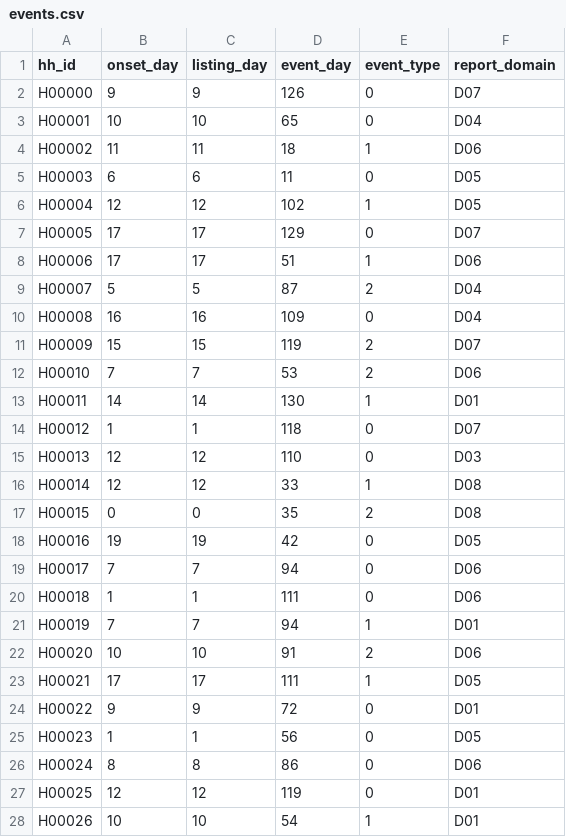
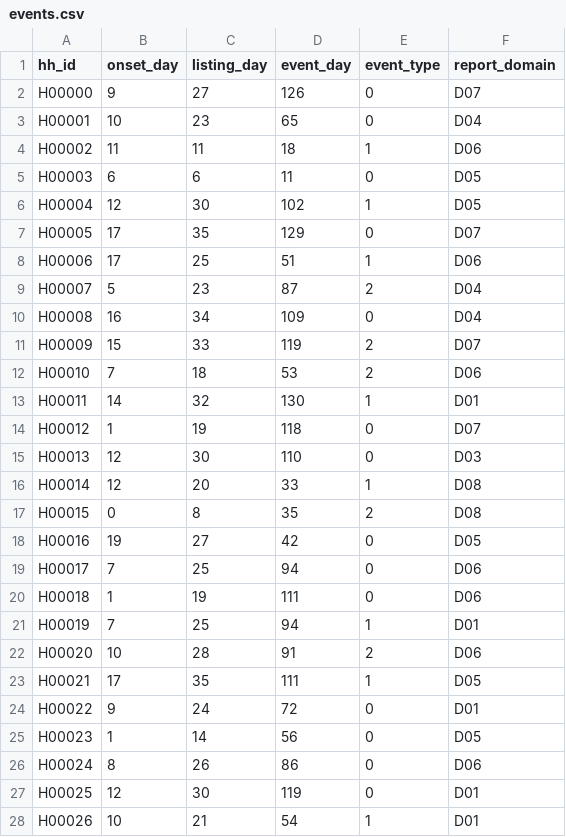
Before and after one commit to JaimieKnox/dynamo-dbbc6e1-scientific-computing-and-domain-science-pub, a CSV file: task/environment/fit/case_11/events.csv, drawn as a sheet; only a part is shown; the diff covers the shown part only.

Commit message:
State that linearized SEs reuse delayed-entry survival with only the origin count swapped, and delay listing on one fit table so origin-recomputed survival no longer matches.

```diff
--- a/task/environment/fit/case_11/events.csv
+++ b/task/environment/fit/case_11/events.csv
@@ -1,28 +1,28 @@
 hh_id,onset_day,listing_day,event_day,event_type,report_domain
-H00000,9,9,126,0,D07
-H00001,10,10,65,0,D04
+H00000,9,27,126,0,D07
+H00001,10,23,65,0,D04
 H00002,11,11,18,1,D06
 H00003,6,6,11,0,D05
-H00004,12,12,102,1,D05
-H00005,17,17,129,0,D07
-H00006,17,17,51,1,D06
-H00007,5,5,87,2,D04
-H00008,16,16,109,0,D04
-H00009,15,15,119,2,D07
-H00010,7,7,53,2,D06
-H00011,14,14,130,1,D01
-H00012,1,1,118,0,D07
-H00013,12,12,110,0,D03
-H00014,12,12,33,1,D08
-H00015,0,0,35,2,D08
-H00016,19,19,42,0,D05
-H00017,7,7,94,0,D06
-H00018,1,1,111,0,D06
-H00019,7,7,94,1,D01
-H00020,10,10,91,2,D06
-H00021,17,17,111,1,D05
-H00022,9,9,72,0,D01
-H00023,1,1,56,0,D05
-H00024,8,8,86,0,D06
-H00025,12,12,119,0,D01
-H00026,10,10,54,1,D01
+H00004,12,30,102,1,D05
+H00005,17,35,129,0,D07
+H00006,17,25,51,1,D06
+H00007,5,23,87,2,D04
+H00008,16,34,109,0,D04
+H00009,15,33,119,2,D07
+H00010,7,18,53,2,D06
+H00011,14,32,130,1,D01
+H00012,1,19,118,0,D07
+H00013,12,30,110,0,D03
+H00014,12,20,33,1,D08
+H00015,0,8,35,2,D08
+H00016,19,27,42,0,D05
+H00017,7,25,94,0,D06
+H00018,1,19,111,0,D06
+H00019,7,25,94,1,D01
+H00020,10,28,91,2,D06
+H00021,17,35,111,1,D05
+H00022,9,24,72,0,D01
+H00023,1,14,56,0,D05
+H00024,8,26,86,0,D06
+H00025,12,30,119,0,D01
+H00026,10,21,54,1,D01
```
Also changed, not shown: 118 edited cells elsewhere in this file, task/environment/fit/case_11/domain_cif.csv, 3 other files.
